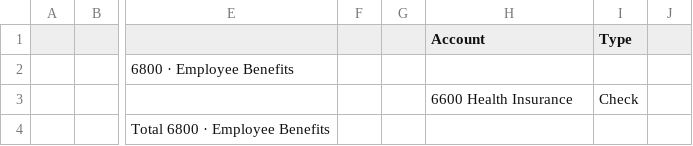
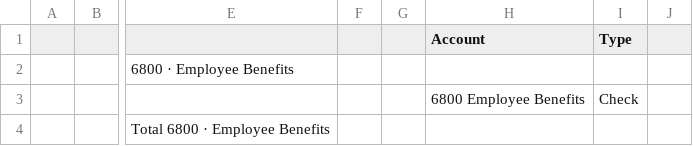
Before and after one commit to marionumza/solai, a CSV file: solai_import/trans_acc/6800.csv, drawn as a sheet; only a part is shown, gaps mark what is left out; the diff names each change by its address in the sheet, - before the commit and + after, or states it on an @@ line.

Commit message:
6800 update

```diff
--- a/solai_import/trans_acc/6800.csv
+++ b/solai_import/trans_acc/6800.csv
-H3 (Account): 6600 Health Insurance
+H3 (Account): 6800 Employee Benefits
```
